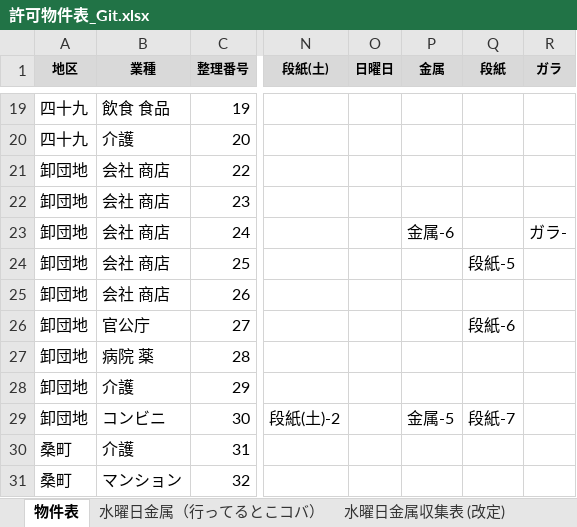
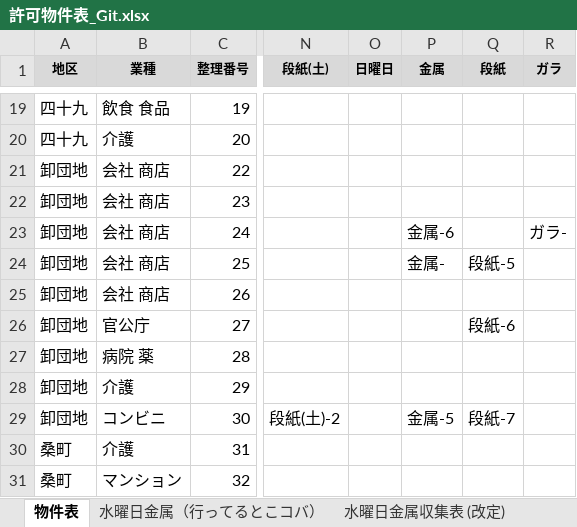
Before and after one commit to congfing/uenoseisou2.3, an Excel workbook: 許可物件表_Git.xlsx, sheet 物件表, drawn as a sheet; only a part is shown, gaps mark what is left out; values as stored, in another font and other column widths than the file's, no borders; the diff names each change by its address in the sheet, - before the commit and + after, or states it on an @@ line.

```diff
--- a/許可物件表_Git.xlsx (sheet 物件表)
+++ b/許可物件表_Git.xlsx (sheet 物件表)
-P24 (金属): (empty)
+P24 (金属): 金属-
```
Also changed, not shown: 1 other file.
